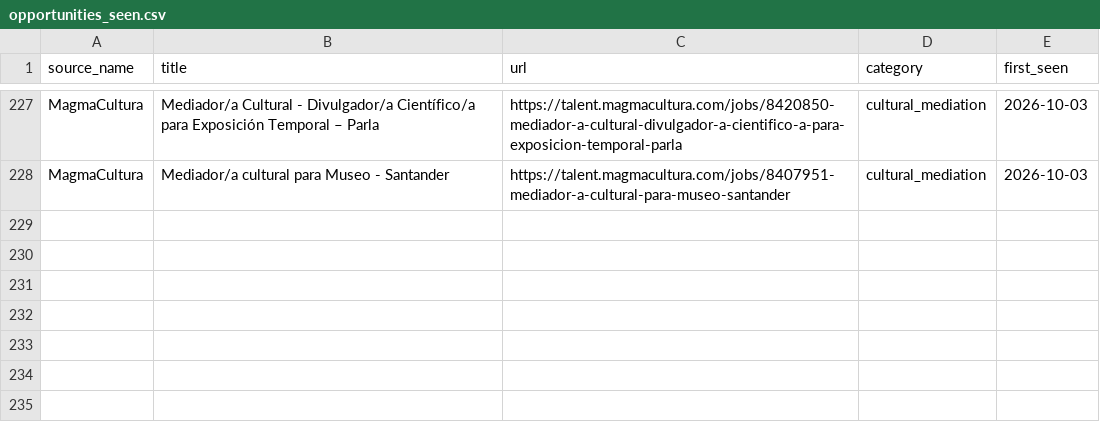
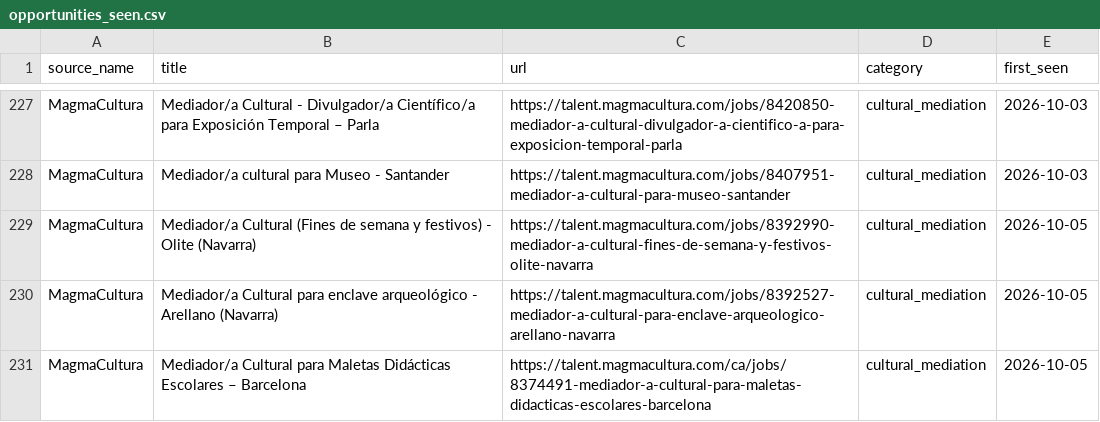
Before and after one commit to Abadisedraoui/busqueda-trabajo, a CSV file: arte-empleo/opportunities_seen.csv, drawn as a sheet; only a part is shown, gaps mark what is left out.

```diff
--- a/arte-empleo/opportunities_seen.csv
+++ b/arte-empleo/opportunities_seen.csv
@@ -228 +228,4 @@ MagmaCultura,Mediador/a Cultural - Divulgador/a Científico/a para Exposición T
 MagmaCultura,Mediador/a cultural para Museo - Santander,https://talent.magmacultura.com/jobs/8407951-mediador-a-cultural-para-museo-santander,cultural_mediation,2026-10-03
+MagmaCultura,Mediador/a Cultural (Fines de semana y festivos) - Olite (Navarra),https://talent.magmacultura.com/jobs/8392990-mediador-a-cultural-fines-de-semana-y-festivos-olite-navarra,cultural_mediation,2026-10-05
+MagmaCultura,Mediador/a Cultural para enclave arqueológico - Arellano (Navarra),https://talent.magmacultura.com/jobs/8392527-mediador-a-cultural-para-enclave-arqueologico-arellano-navarra,cultural_mediation,2026-10-05
+MagmaCultura,Mediador/a Cultural para Maletas Didácticas Escolares – Barcelona,https://talent.magmacultura.com/ca/jobs/8374491-mediador-a-cultural-para-maletas-didacticas-escolares-barcelona,cultural_mediation,2026-10-05
```
Also changed, not shown: arte-empleo/all_open_art_opportunities.csv, arte-empleo/coverage_report_arte.csv, 2 other files.
